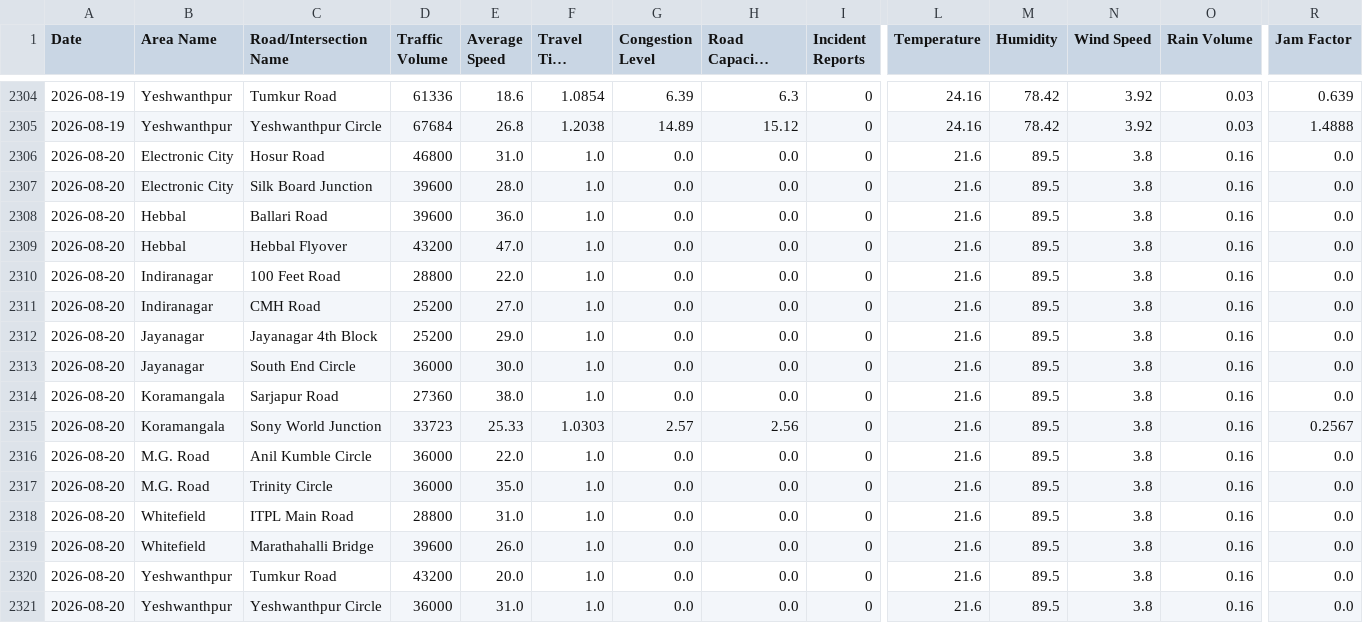
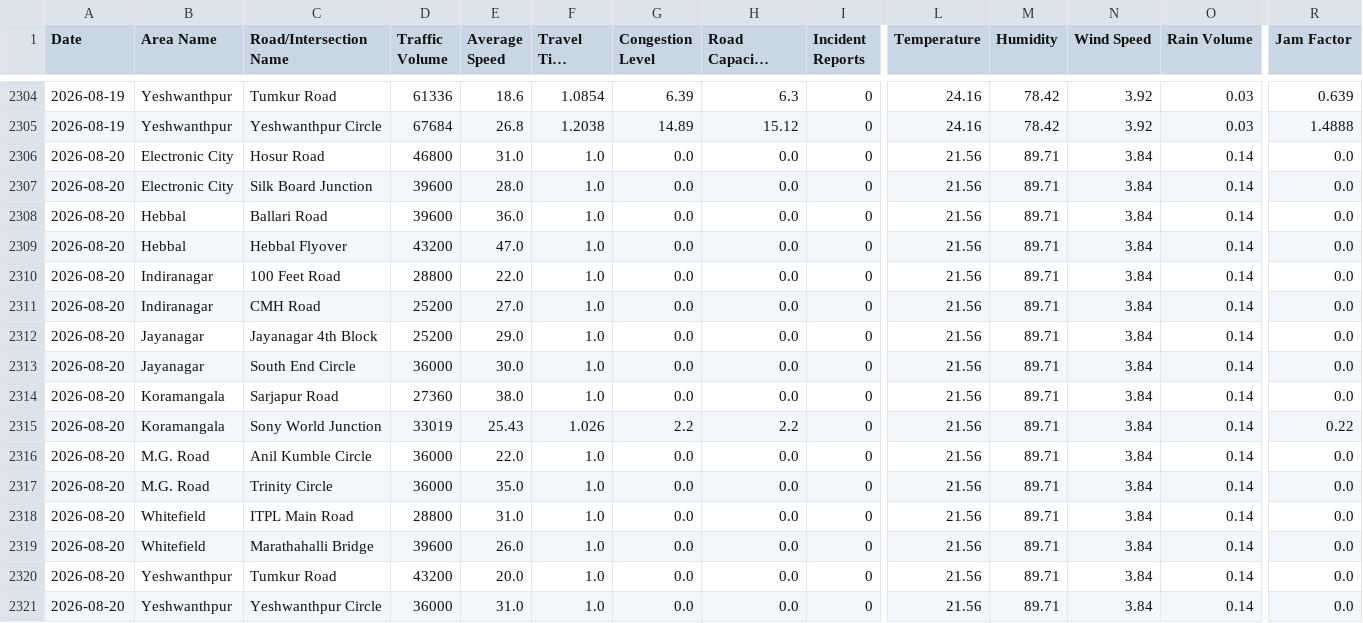
Before and after one commit to Deepa-chinnu/Research_traffic, a CSV file: RAC4_Revised/Realtime_Data_Collection/data/bangalore_realtime_daily.csv, drawn as a sheet; only a part is shown, gaps mark what is left out; long unchanged cells end in …; the diff names each change by its address in the sheet, - before the commit and + after, or states it on an @@ line.

```diff
--- a/RAC4_Revised/Realtime_Data_Collection/data/bangalore_realtime_daily.csv
+++ b/RAC4_Revised/Realtime_Data_Collection/data/bangalore_realtime_daily.csv
-L2306:L2321 (Temperature): 21.6
+L2306:L2321 (Temperature): 21.56
-M2306:M2321 (Humidity): 89.5
+M2306:M2321 (Humidity): 89.71
-N2306:N2321 (Wind Speed): 3.8
+N2306:N2321 (Wind Speed): 3.84
-O2306:O2321 (Rain Volume): 0.16
+O2306:O2321 (Rain Volume): 0.14
-D2315 (Traffic Volume): 33723
+D2315 (Traffic Volume): 33019
-E2315 (Average Speed): 25.33
+E2315 (Average Speed): 25.43
-F2315 (Travel Time Index): 1.0303
+F2315 (Travel Time Index): 1.026
-G2315 (Congestion Level): 2.57
+G2315 (Congestion Level): 2.2
-H2315 (Road Capacity Utilization): 2.56
+H2315 (Road Capacity Utilization): 2.2
-R2315 (Jam Factor): 0.2567
+R2315 (Jam Factor): 0.22
```
Also changed, not shown: 1 other file.
